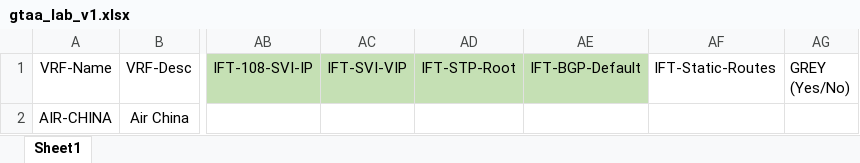
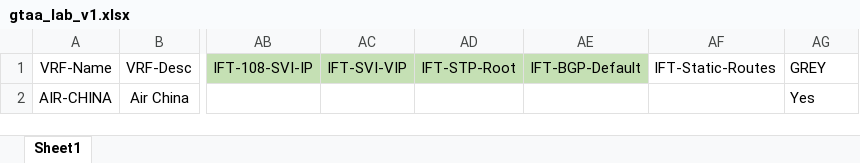
Before and after one commit to jasmah/gtaa_nexus7k, an Excel workbook: gtaa_lab_v1.xlsx, sheet Sheet1, drawn as a sheet; only a part is shown, gaps mark what is left out; values as stored, in another font and other column widths than the file's, no borders; ↵ is a line break in a cell; the diff names each change by its address in the sheet, - before the commit and + after, or states it on an @@ line.

Commit message:
added Grey to xlsx

```diff
--- a/gtaa_lab_v1.xlsx (sheet Sheet1)
+++ b/gtaa_lab_v1.xlsx (sheet Sheet1)
-AG1: GREY ↵ (Yes/No)
+AG1: GREY
-AG2 (GREY): (empty)
+AG2 (GREY): Yes
```
